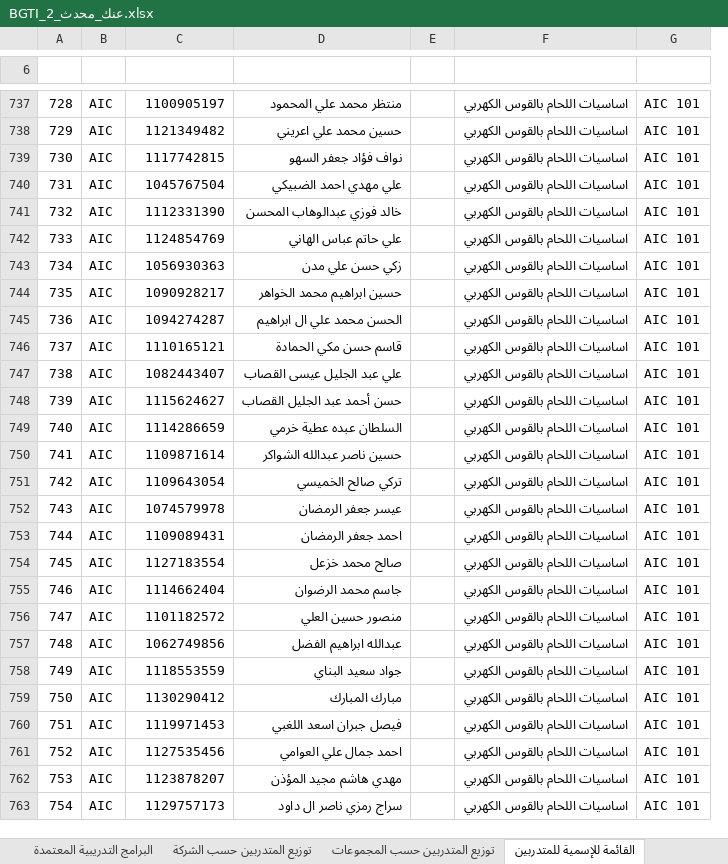
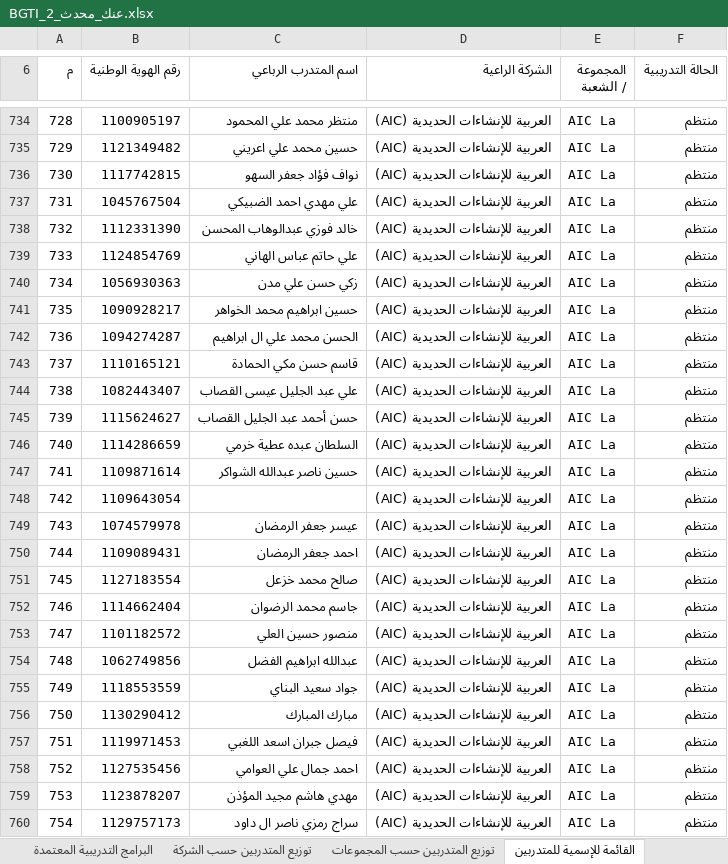
Before and after one commit to alialshakhouri-blip/lms, an Excel workbook: BGTI_2_عنك_محدث.xlsx, sheet القائمة للإسمية للمتدربين, drawn as a sheet; only a part is shown, gaps mark what is left out; values as stored, in another font and other column widths than the file's, no cell formats; removed rows and columns are numbered as before the commit, all else as after; the diff covers the shown part only; the diff names each change by its address in the sheet, - before the commit and + after, or states it on an @@ line.

```diff
--- a/BGTI_2_عنك_محدث.xlsx (sheet القائمة للإسمية للمتدربين)
+++ b/BGTI_2_عنك_محدث.xlsx (sheet القائمة للإسمية للمتدربين)
-column B, rows 737-763: all AIC
-column E, empty
-column F, rows 737-763: all اساسيات اللحام بالقوس الكهربي
+column D (الشركة الراعية), rows 734-760: all العربية للإنشاءات الحديدية (AIC)
+column F (الحالة التدريبية), rows 734-760: all منتظم
@@ column A (م) renumbered between rows 1 and 657 @@
-row 6: (empty)
+row 6: م | رقم الهوية الوطنية | اسم المتدرب الرباعي | الشركة الراعية | المجموعة / الشعبة | الحالة التدريبية
-E734:E760 (المجموعة / الشعبة): AIC 101
+E734:E760 (المجموعة / الشعبة): AIC La
-C748 (اسم المتدرب الرباعي): تركي صالح الخميسي
+C748 (اسم المتدرب الرباعي): (empty)
```
Also changed, not shown: 3 removed rows, 81 moved rows and 60 edited cells elsewhere in this sheet, sheet القائمة الإسمية للمتدربين حسب, sheet TVTC, sheet منسوبي المعهد, sheet جدول الحضور, sheet القاعات المعتمدة, sheet توزيع المتدربين حسب الشركة, 2 more sheets, cell formats, 3 other files.
